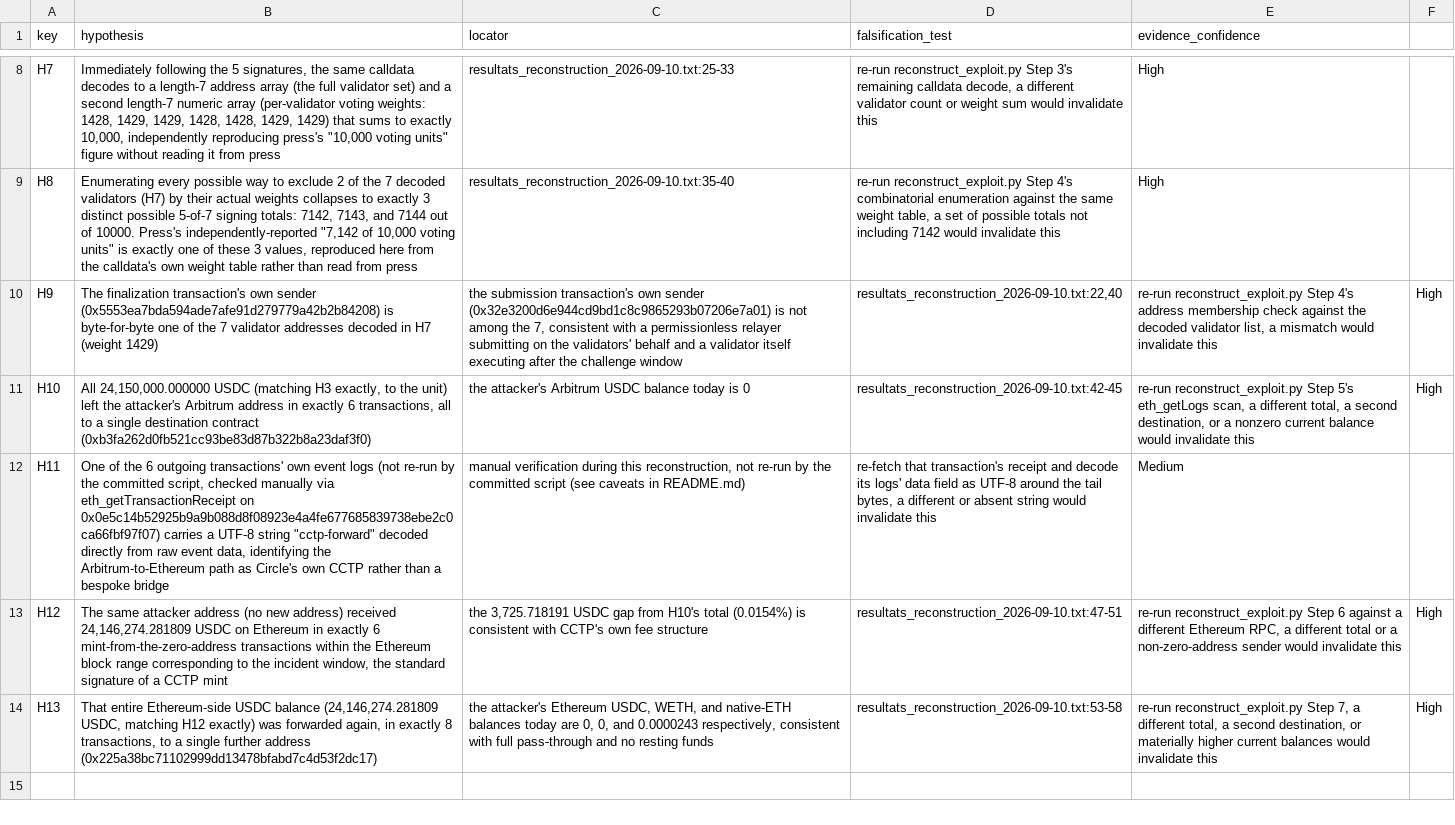
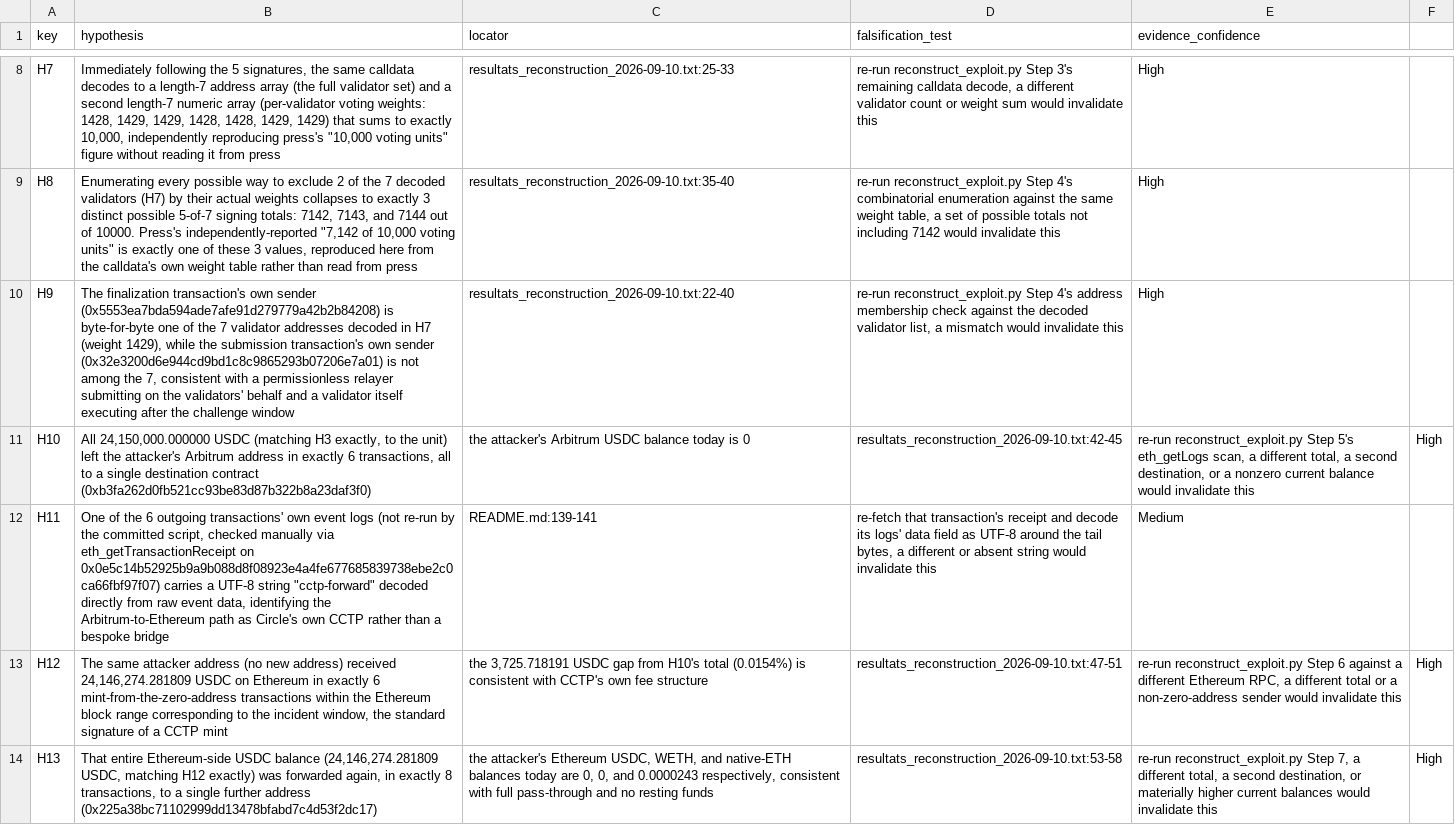
Before and after one commit to RealSpap/onchain-postmortems, a CSV file: afx-bridge-validator-key-compromise/registre_hypotheses.csv, drawn as a sheet; only a part is shown, gaps mark what is left out; the diff covers the shown part only; the diff names each change by its address in the sheet, - before the commit and + after, or states it on an @@ line.

Commit message:
afx-bridge-validator-key-compromise: cite AFX's own 2026-07-31 postmortem, clarify node compromise vs key exfiltration, fix misleading sender label in script

```diff
--- a/afx-bridge-validator-key-compromise/registre_hypotheses.csv
+++ b/afx-bridge-validator-key-compromise/registre_hypotheses.csv
-B10 (hypothesis): …H7 (weight 1429)
+B10 (hypothesis): …H7 (weight 1429), while the submission transaction's own sender (0x32e3200d6e944cd9bd1c8c9865293b07206e7a01) is not among the 7, consistent with a permissionless relayer submitting on the validators' behalf and a validator itself executing after the challenge window
-C10 (locator): the submission transaction's own sender (0x32e3200d6e944cd9bd1c8c9865293b07206e7a01) is not among the 7, consistent with a permissionless relayer submitting on the validators' behalf and a validator itself executing after the challenge window
+C10 (locator): resultats_reconstruction_2026-09-10.txt:22-40
-D10 (falsification_test): resultats_reconstruction_2026-09-10.txt:22,40
+D10 (falsification_test): re-run reconstruct_exploit.py Step 4's address membership check against the decoded validator list, a mismatch would invalidate this
-E10 (evidence_confidence): re-run reconstruct_exploit.py Step 4's address membership check against the decoded validator list, a mismatch would invalidate this
+E10 (evidence_confidence): High
-F10: High
+F10: (empty)
-C12 (locator): manual verification during this reconstruction, not re-run by the committed script (see caveats in README.md)
+C12 (locator): README.md:139-141
```
Also changed, not shown: 1 added row elsewhere in this file, 3 other files.
